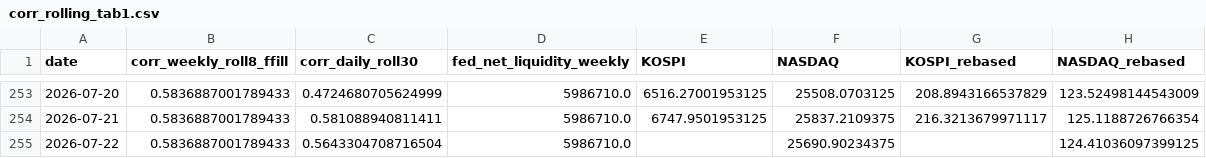
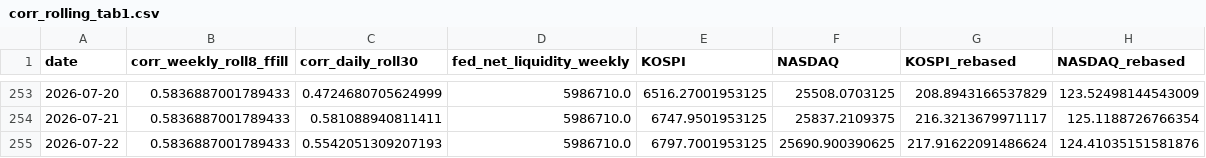
Before and after one commit to Jinwon83/liquidity, a CSV file: data/processed/corr_rolling_tab1.csv, drawn as a sheet; only a part is shown, gaps mark what is left out.

```diff
--- a/data/processed/corr_rolling_tab1.csv
+++ b/data/processed/corr_rolling_tab1.csv
@@ -254,2 +254,2 @@
 2026-07-21,0.5836887001789433,0.581088940811411,5986710.0,6747.9501953125,25837.2109375,216.3213679971117,125.1188726766354
-2026-07-22,0.5836887001789433,0.5643304708716504,5986710.0,,25690.90234375,,124.41036097399125
+2026-07-22,0.5836887001789433,0.5542051309207193,5986710.0,6797.7001953125,25690.900390625,217.91622091486624,124.41035151581876
```
Also changed, not shown: data/processed/master_dataset.csv, data/processed/master_dataset_weekly.csv, 19 other files.
